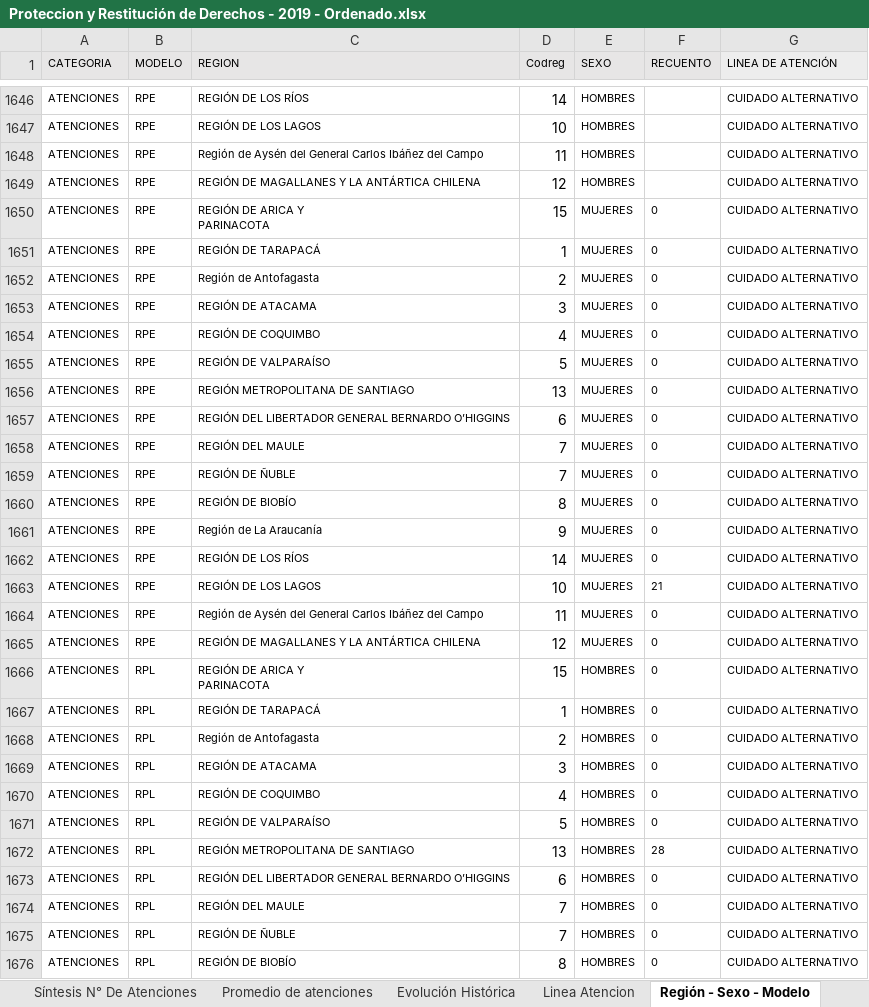
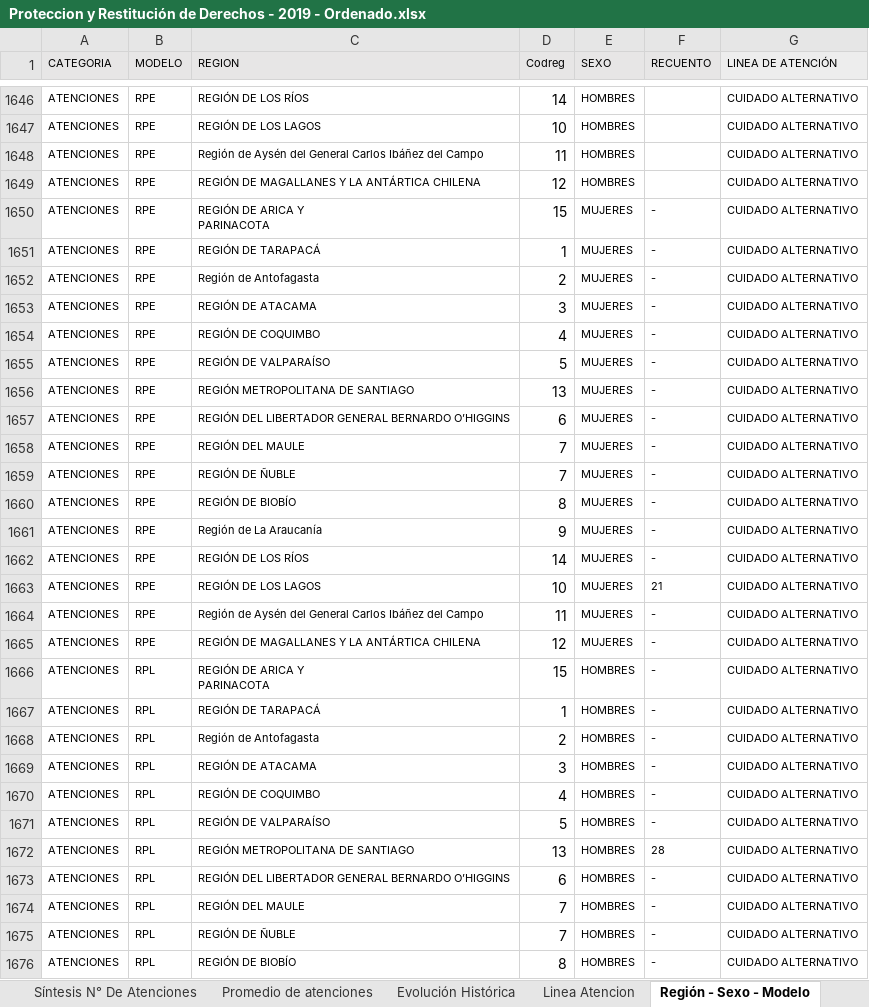
Before and after one commit to Sud-Austral/DATA-SENAME, an Excel workbook: ESTADISTICAS/Proteccion y Restitución de Derechos - 2019 - Ordenado.xlsx, sheet Región - Sexo - Modelo, drawn as a sheet; only a part is shown, gaps mark what is left out; values as stored, in another font and other column widths than the file's, no borders; the diff covers the shown part only; the diff names each change by its address in the sheet, - before the commit and + after, or states it on an @@ line.

```diff
--- a/ESTADISTICAS/Proteccion y Restitución de Derechos - 2019 - Ordenado.xlsx (sheet Región - Sexo - Modelo)
+++ b/ESTADISTICAS/Proteccion y Restitución de Derechos - 2019 - Ordenado.xlsx (sheet Región - Sexo - Modelo)
-F1650:F1662 (RECUENTO): 0
+F1650:F1662 (RECUENTO): -
-F1664:F1671 (RECUENTO): 0
+F1664:F1671 (RECUENTO): -
-F1673:F1676 (RECUENTO): 0
+F1673:F1676 (RECUENTO): -
```
Also changed, not shown: 1662 edited cells elsewhere in this sheet, sheet Vigente region-nacionalidad, sheet Causa - Edad - Sexo, sheet Vigente Causa - Nacionalidad, sheet Vigente nacionalidad-edad-sexo, sheet Tipo proyecto - Region, sheet Modelo - Edad - Sexo, 18 more sheets.
